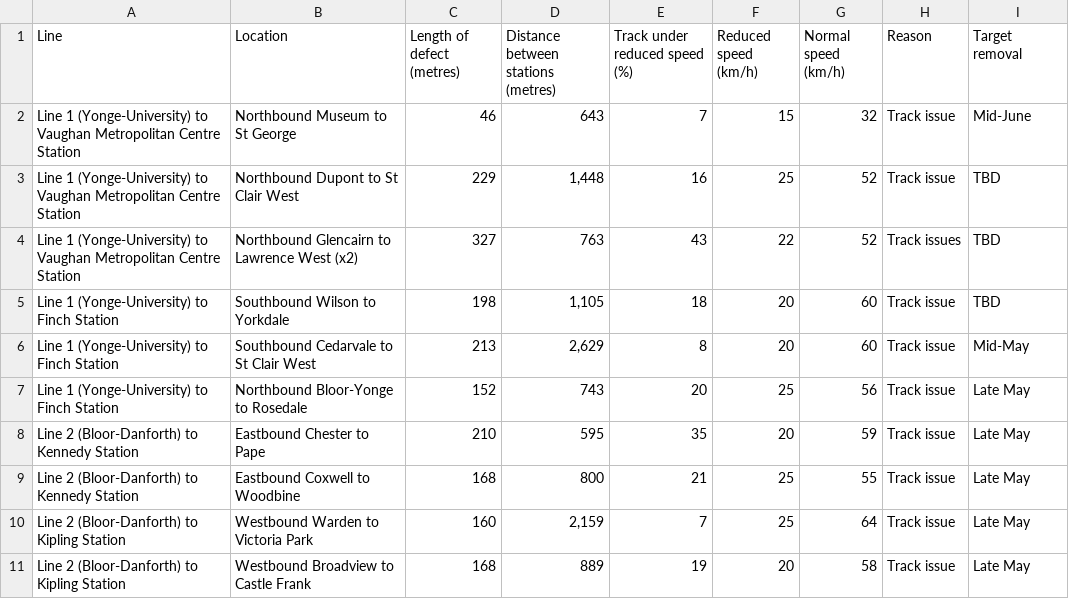
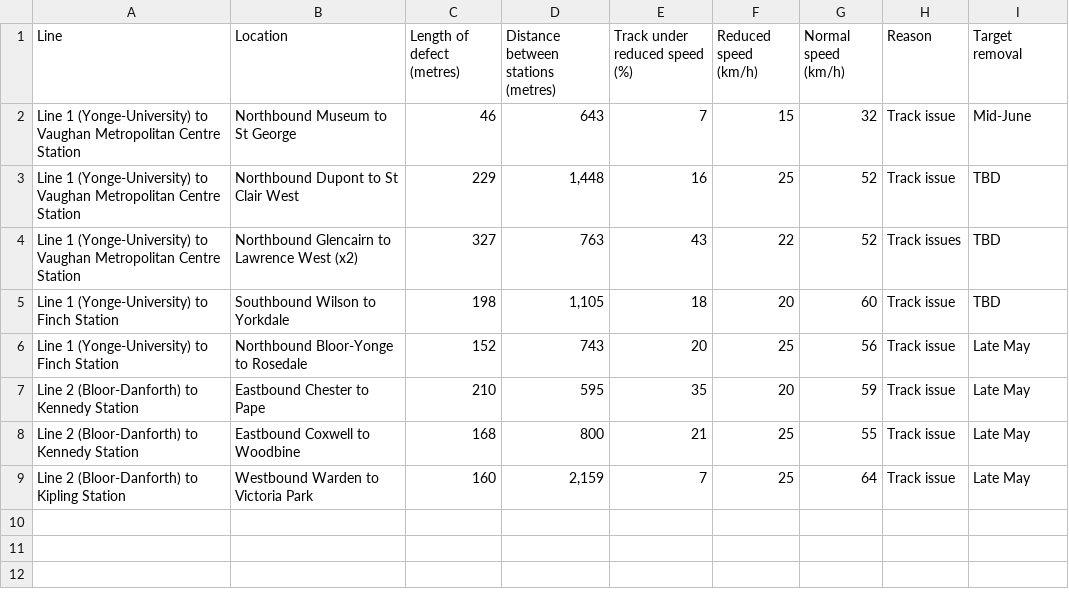
Before and after one commit to thomassth/to-bus-stations, a CSV file: data/ttc/slow-zone/ttc-slow-zones.csv, drawn as a sheet.

```diff
--- a/data/ttc/slow-zone/ttc-slow-zones.csv
+++ b/data/ttc/slow-zone/ttc-slow-zones.csv
@@ -5,3 +5,2 @@ Line 1 (Yonge-University) to Vaughan Metropolitan Centre Station,Northbound Glen
 Line 1 (Yonge-University) to Finch Station,Southbound Wilson to Yorkdale,198,"1,105",18,20,60,Track issue,TBD
-Line 1 (Yonge-University) to Finch Station,Southbound Cedarvale to St Clair West,213,"2,629",8,20,60,Track issue,Mid-May
 Line 1 (Yonge-University) to Finch Station,Northbound Bloor-Yonge to Rosedale,152,743,20,25,56,Track issue,Late May
@@ -10,2 +9 @@ Line 2 (Bloor-Danforth) to Kennedy Station,Eastbound Coxwell to Woodbine,168,800
 Line 2 (Bloor-Danforth) to Kipling Station,Westbound Warden to Victoria Park,160,"2,159",7,25,64,Track issue,Late May
-Line 2 (Bloor-Danforth) to Kipling Station,Westbound Broadview to Castle Frank,168,889,19,20,58,Track issue,Late May
```
Also changed, not shown: 1 other file.
